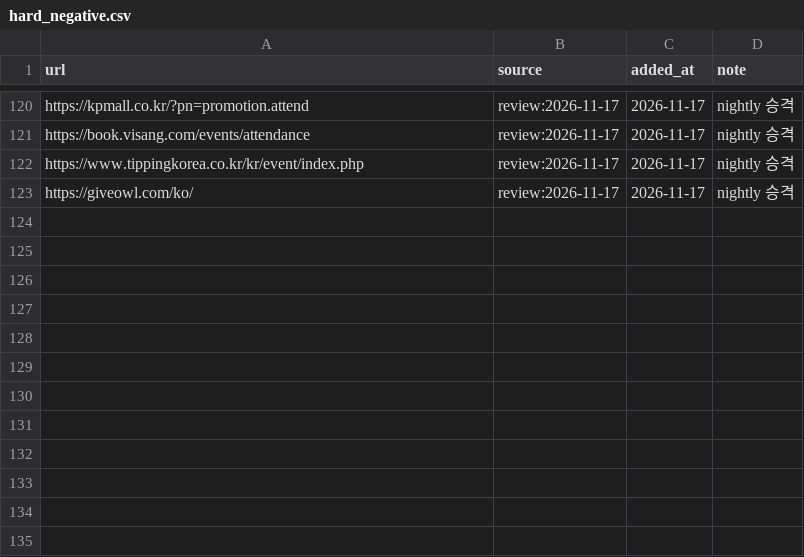
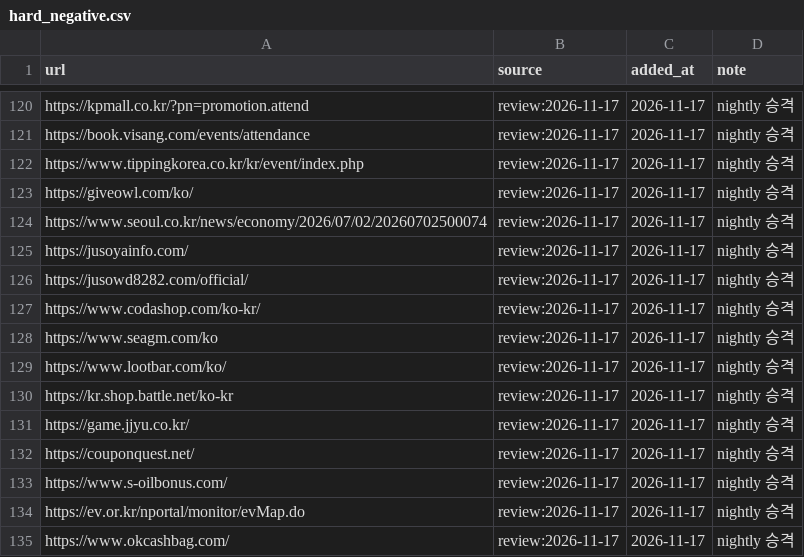
Before and after one commit to Holy-Min/gambling-content-detection, a CSV file: seeds/hard_negative.csv, drawn as a sheet; only a part is shown, gaps mark what is left out.

```diff
--- a/seeds/hard_negative.csv
+++ b/seeds/hard_negative.csv
@@ -123 +123,13 @@ https://www.tippingkorea.co.kr/kr/event/index.php,review:2026-11-17,2026-11-17,n
 https://giveowl.com/ko/,review:2026-11-17,2026-11-17,nightly 승격
+https://www.seoul.co.kr/news/economy/2026/07/02/20260702500074,review:2026-11-17,2026-11-17,nightly 승격
+https://jusoyainfo.com/,review:2026-11-17,2026-11-17,nightly 승격
+https://jusowd8282.com/official/,review:2026-11-17,2026-11-17,nightly 승격
+https://www.codashop.com/ko-kr/,review:2026-11-17,2026-11-17,nightly 승격
+https://www.seagm.com/ko,review:2026-11-17,2026-11-17,nightly 승격
+https://www.lootbar.com/ko/,review:2026-11-17,2026-11-17,nightly 승격
+https://kr.shop.battle.net/ko-kr,review:2026-11-17,2026-11-17,nightly 승격
+https://game.jjyu.co.kr/,review:2026-11-17,2026-11-17,nightly 승격
+https://couponquest.net/,review:2026-11-17,2026-11-17,nightly 승격
+https://www.s-oilbonus.com/,review:2026-11-17,2026-11-17,nightly 승격
+https://ev.or.kr/nportal/monitor/evMap.do,review:2026-11-17,2026-11-17,nightly 승격
+https://www.okcashbag.com/,review:2026-11-17,2026-11-17,nightly 승격
```
Also changed, not shown: seeds/candidates.csv, seeds/community_lists.csv, 2 other files.
